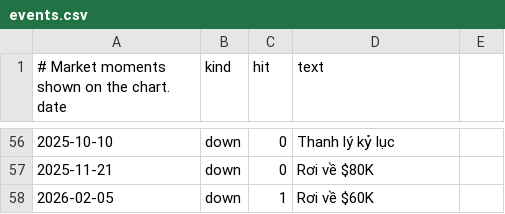
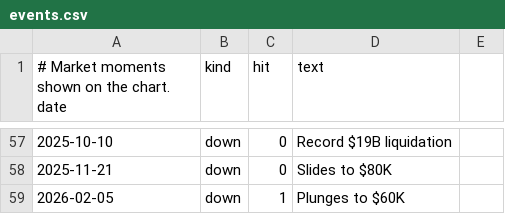
Before and after one commit to congminh12000/bao-tarot, a CSV file: bitcoin-chart-2020-2026/data/events.csv, drawn as a sheet; only a part is shown, gaps mark what is left out; the diff covers the shown part only.

```diff
--- a/bitcoin-chart-2020-2026/data/events.csv
+++ b/bitcoin-chart-2020-2026/data/events.csv
@@ -56,3 +57,3 @@
-2025-10-10,down,0,Thanh lý kỷ lục
-2025-11-21,down,0,Rơi về $80K
-2026-02-05,down,1,Rơi về $60K
+2025-10-10,down,0,Record $19B liquidation
+2025-11-21,down,0,Slides to $80K
+2026-02-05,down,1,Plunges to $60K
```
Also changed, not shown: 1 added row and 53 edited cells elsewhere in this file, 4 other files.
